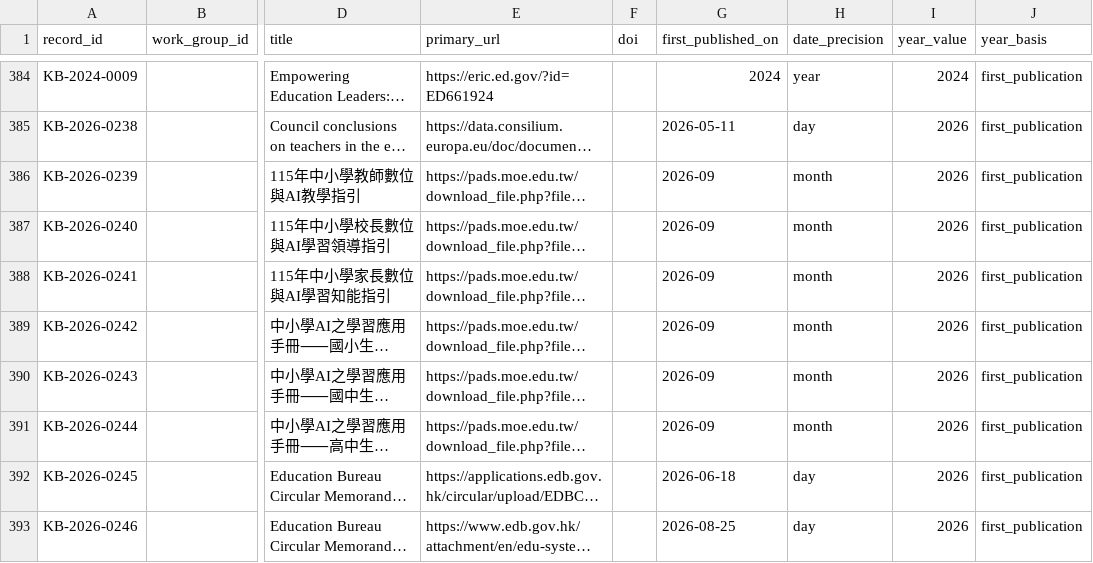
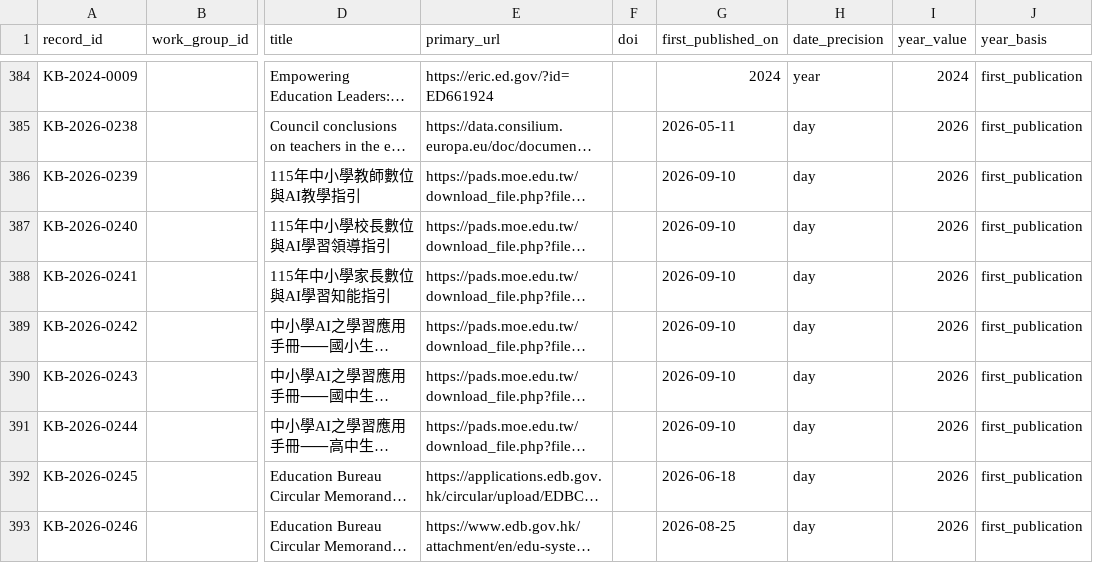
Before and after one commit to jhchenmooc/k12-ai-literacy-report, a CSV file: research/knowledge-base/data/records.csv, drawn as a sheet; only a part is shown, gaps mark what is left out; long unchanged cells end in …; the diff names each change by its address in the sheet, - before the commit and + after, or states it on an @@ line.

```diff
--- a/research/knowledge-base/data/records.csv
+++ b/research/knowledge-base/data/records.csv
-G386:G391 (first_published_on): 2026-09
+G386:G391 (first_published_on): 2026-09-10
-H386:H391 (date_precision): month
+H386:H391 (date_precision): day
```
Also changed, not shown: 39 other files.
